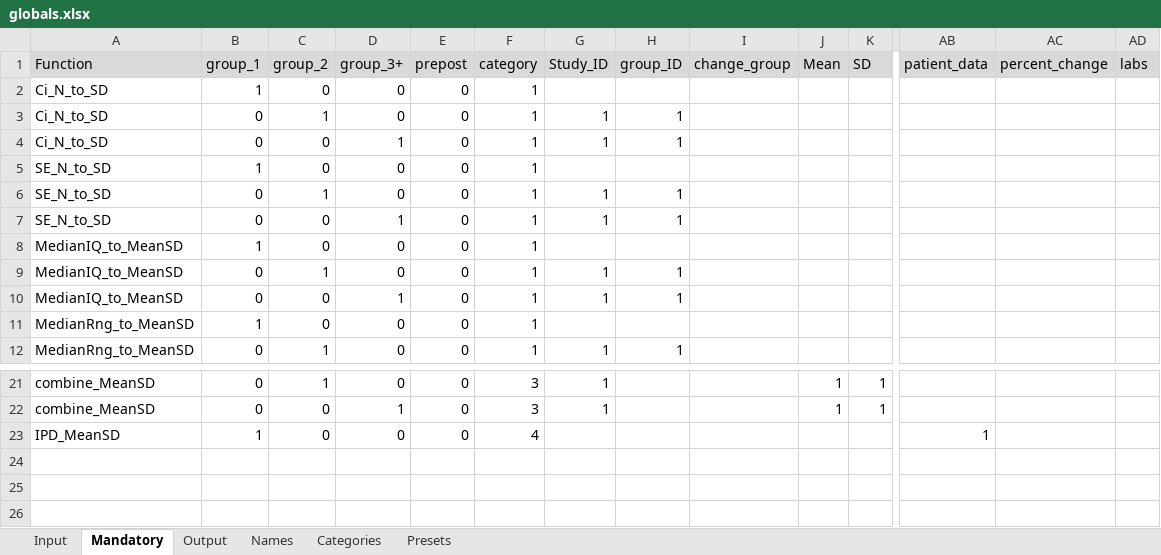
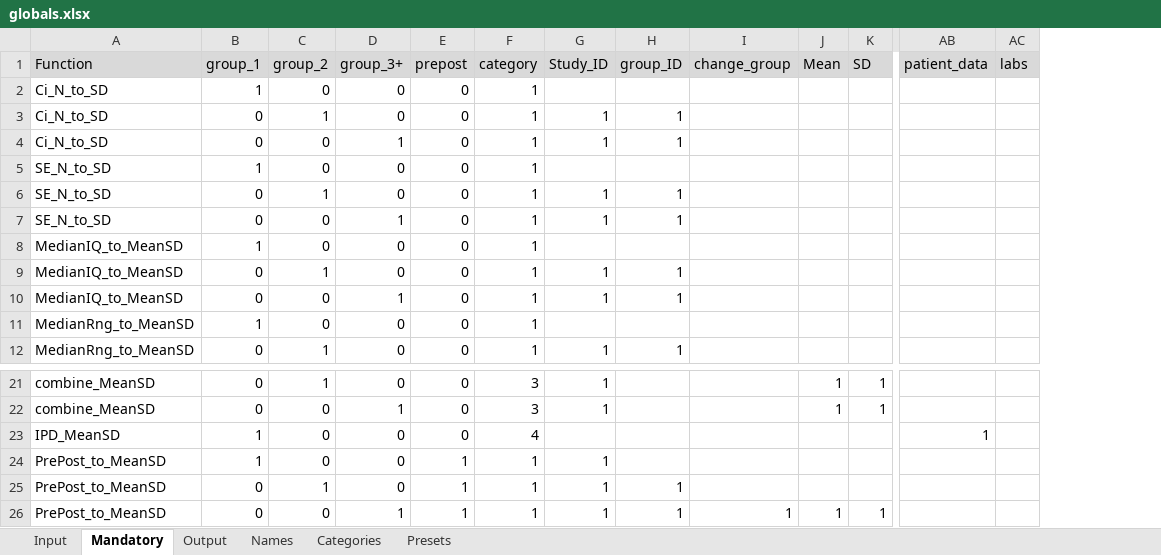
Before and after one commit to ahmedghonim/r_project, an Excel workbook: globals.xlsx, sheet Mandatory, drawn as a sheet; only a part is shown, gaps mark what is left out; values as stored, in another font and other column widths than the file's, no borders; removed rows and columns are numbered as before the commit, all else as after; rows hold the shown columns only; the diff names each change by its address in the sheet, - before the commit and + after, or states it on an @@ line.

Commit message:
Modified Prepost processor

```diff
--- a/globals.xlsx (sheet Mandatory)
+++ b/globals.xlsx (sheet Mandatory)
-column AC (percent_change), empty
+row 24: PrePost_to_MeanSD | 1 | 0 | 0 | 1 | 1 | 1
+row 25: PrePost_to_MeanSD | 0 | 1 | 0 | 1 | 1 | 1 | 1
+row 26: PrePost_to_MeanSD | 0 | 0 | 1 | 1 | 1 | 1 | 1 | 1 | 1 | 1
```
Also changed, not shown: sheet Names, sheet Output, sheet Input, labs.xlsx, 5 other files.
